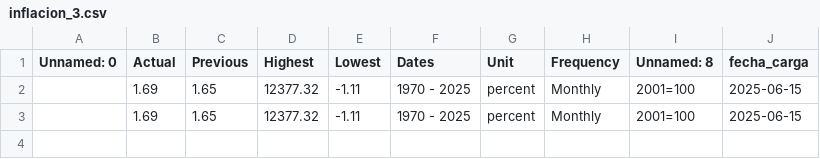
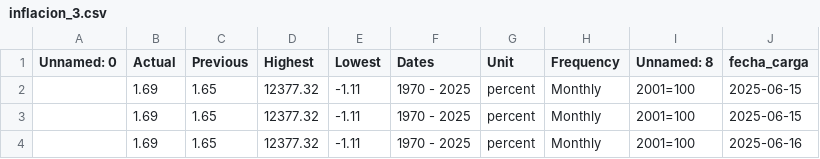
Before and after one commit to kaquinoy/TAMN, a CSV file: historial/inflacion_3.csv, drawn as a sheet; the diff names each change by its address in the sheet, - before the commit and + after, or states it on an @@ line.

```diff
--- a/historial/inflacion_3.csv
+++ b/historial/inflacion_3.csv
+row 4:  | 1.69 | 1.65 | 12377.32 | -1.11 | 1970 - 2025 | percent | Monthly | 2001=100 | 2025-06-16
```
Also changed, not shown: historial/inflacion_1.csv, historial/inflacion_2.csv, 1 other file.
